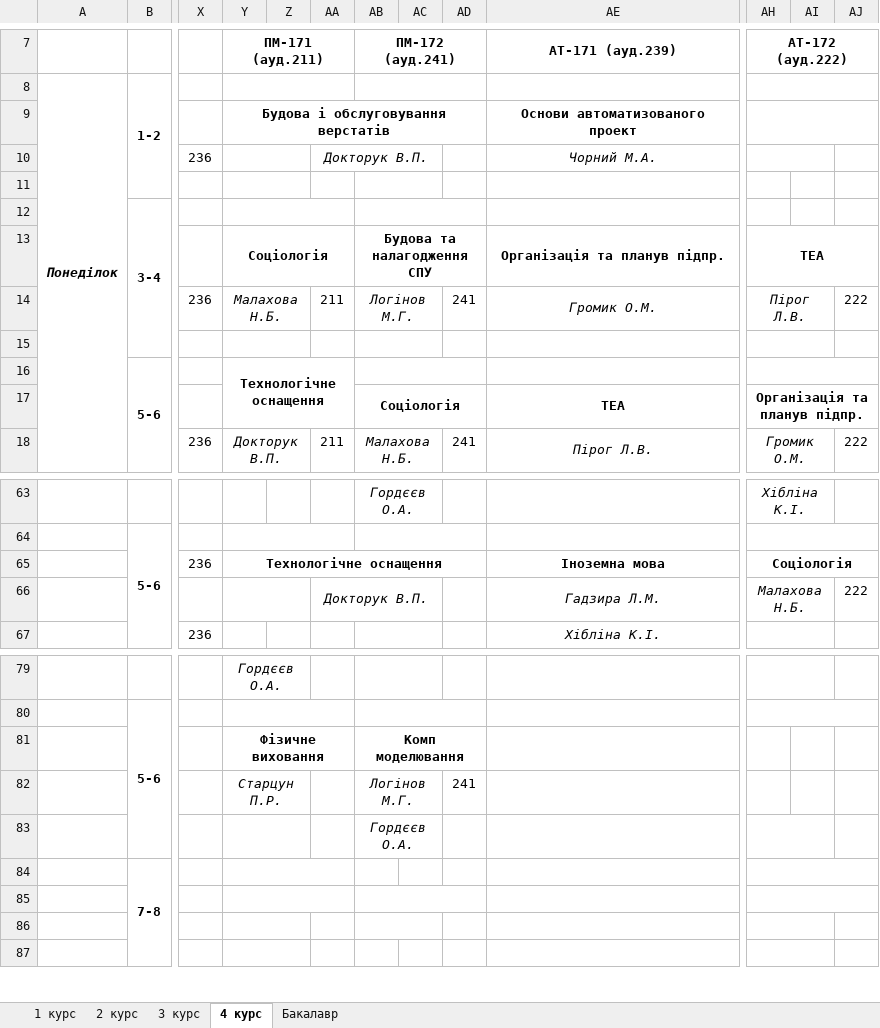
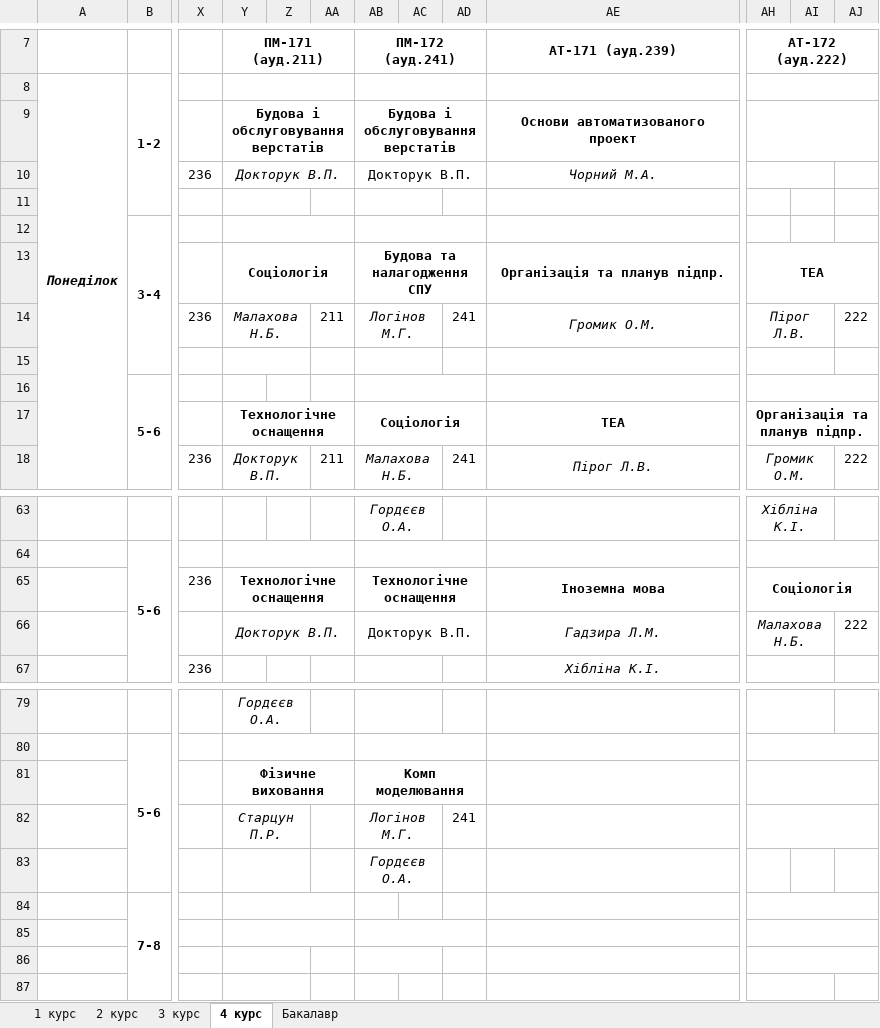
Before and after one commit to timetable-ka/rozklad-hpc, an Excel workbook: src/main/resources/rozklad-source/rozklad.xlsx, sheet 4 курс, drawn as a sheet; only a part is shown, gaps mark what is left out; values as stored, in another font and other column widths than the file's, no borders; the diff names each change by its address in the sheet, - before the commit and + after, or states it on an @@ line.

```diff
--- a/src/main/resources/rozklad-source/rozklad.xlsx (sheet 4 курс)
+++ b/src/main/resources/rozklad-source/rozklad.xlsx (sheet 4 курс)
-Y9:AD9 merged
+Y9:AA9 merged
-AB9 (ПМ-172 (ауд.241)): (empty)
+AB9 (ПМ-172 (ауд.241)): Будова і обслуговування верстатів
+AB9:AD9 merged
-Y10 (ПМ-171 (ауд.211)): (empty)
+Y10 (ПМ-171 (ауд.211)): Докторук В.П.
-Y10:Z10 merged
+Y10:AA10 merged
-AA10: Докторук В.П.
+AA10: (empty)
-AA10:AC10 merged
-AB10 (ПМ-172 (ауд.241)): (empty)
+AB10 (ПМ-172 (ауд.241)): Докторук В.П.
+AB10:AD10 merged
-Y16 (ПМ-171 (ауд.211)): Технологічне оснащення
+Y16 (ПМ-171 (ауд.211)): (empty)
-Y16:AA17 merged
-Y17 (ПМ-171 (ауд.211)): (empty)
+Y17 (ПМ-171 (ауд.211)): Технологічне оснащення
+Y17:AA17 merged
-Y65:AD65 merged
+Y65:AA65 merged
-AB65 (ПМ-172 (ауд.241)): (empty)
+AB65 (ПМ-172 (ауд.241)): Технологічне оснащення
+AB65:AD65 merged
-Y66 (ПМ-171 (ауд.211)): (empty)
+Y66 (ПМ-171 (ауд.211)): Докторук В.П.
-Y66:Z66 merged
+Y66:AA66 merged
-AA66: Докторук В.П.
+AA66: (empty)
-AA66:AC66 merged
-AB66 (ПМ-172 (ауд.241)): (empty)
+AB66 (ПМ-172 (ауд.241)): Докторук В.П.
+AB66:AD66 merged
+AH81:AJ81 merged
+AH82:AJ82 merged
-AH83:AI83 merged
-AH86:AI86 merged
+AH86:AJ86 merged
```
Also changed, not shown: 1 other file.
